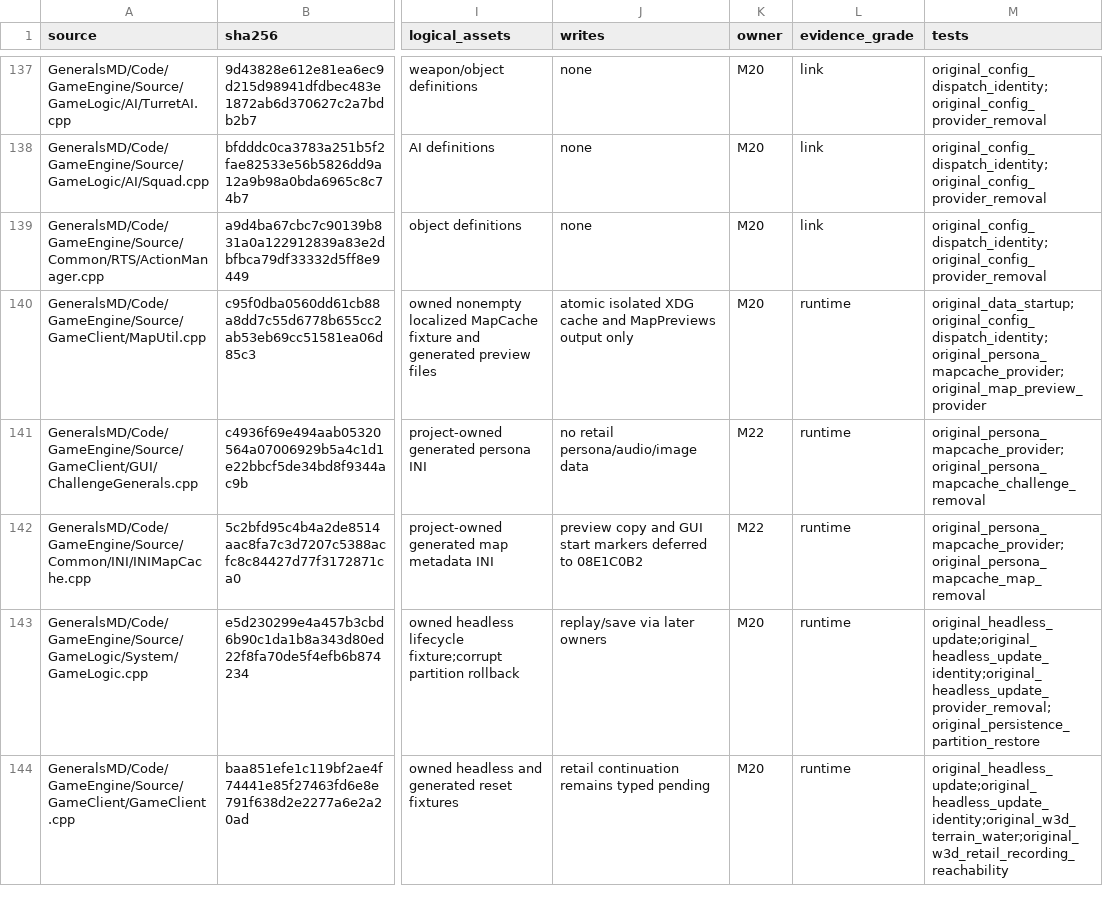
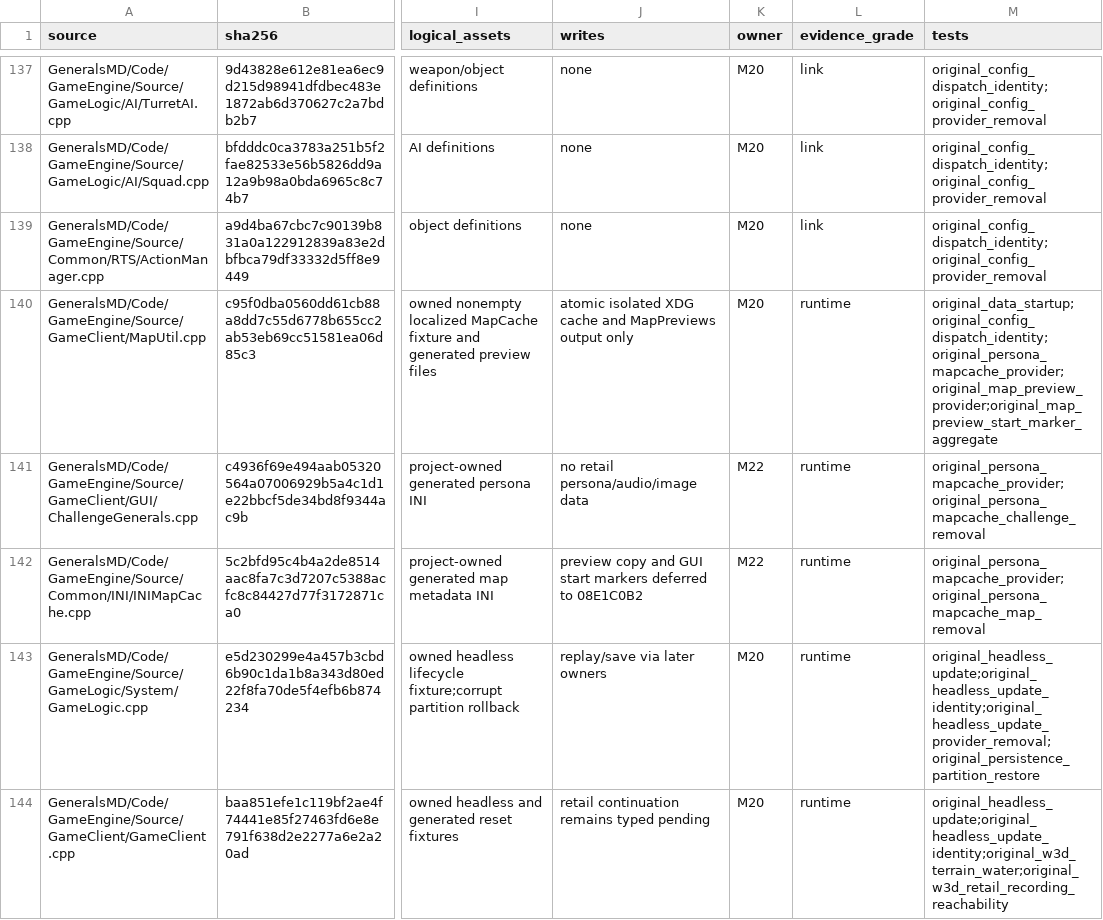
Before and after one commit to mrworf/CnC_Generals_Zero_Hour, a TSV file: docs/original-runtime-dependency-ledger.tsv, drawn as a sheet; only a part is shown, gaps mark what is left out; the diff covers the shown part only; the diff names each change by its address in the sheet, - before the commit and + after, or states it on an @@ line.

Commit message:
delivery: M22 08E1C0B2 preview marker aggregate

```diff
--- a/docs/original-runtime-dependency-ledger.tsv
+++ b/docs/original-runtime-dependency-ledger.tsv
-M140 (tests): original_data_startup;original_config_dispatch_identity;original_persona_mapcache_provider;original_map_preview_provider
+M140 (tests): original_data_startup;original_config_dispatch_identity;original_persona_mapcache_provider;original_map_preview_provider;original_map_preview_start_marker_aggregate
```
Also changed, not shown: 5 edited cells elsewhere in this file, 5 other files.
